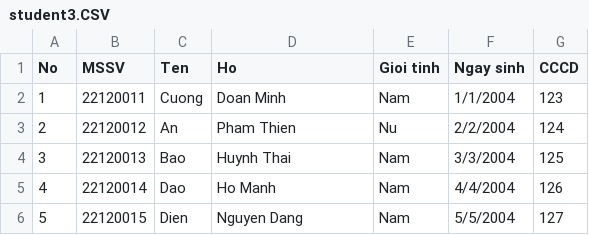
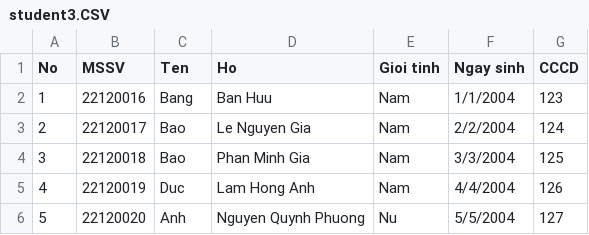
Before and after one commit to Cong-Chau/22120033_Project, a CSV file: Data_Project/class/student3.CSV, drawn as a sheet.

```diff
--- a/Data_Project/class/student3.CSV
+++ b/Data_Project/class/student3.CSV
@@ -1,6 +1,6 @@
 No,MSSV,Ten,Ho,Gioi tinh,Ngay sinh,CCCD
-1,22120011,Cuong,Doan Minh,Nam,1/1/2004,123
-2,22120012,An,Pham Thien,Nu,2/2/2004,124
-3,22120013,Bao,Huynh Thai,Nam,3/3/2004,125
-4,22120014,Dao,Ho Manh,Nam,4/4/2004,126
-5,22120015,Dien,Nguyen Dang,Nam,5/5/2004,127
+1,22120016,Bang,Ban Huu,Nam,1/1/2004,123
+2,22120017,Bao,Le Nguyen Gia,Nam,2/2/2004,124
+3,22120018,Bao,Phan Minh Gia,Nam,3/3/2004,125
+4,22120019,Duc,Lam Hong Anh,Nam,4/4/2004,126
+5,22120020,Anh,Nguyen Quynh Phuong,Nu,5/5/2004,127
```
Also changed, not shown: Data_Project/class/student1.CSV, Data_Project/class/student2.CSV, 9 other files.
